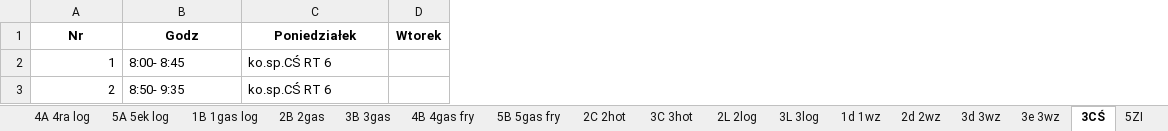
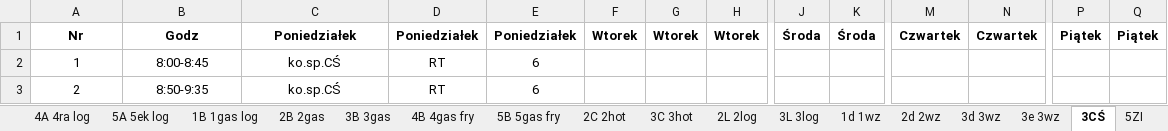
Before and after one commit to aleksajaw/lesson_plan_data_analysis, an Excel workbook: py_version/src/schedules/schedule.xlsx, sheet 3CŚ, drawn as a sheet; only a part is shown, gaps mark what is left out; values as stored, in another font and other column widths than the file's, no borders; the diff names each change by its address in the sheet, - before the commit and + after, or states it on an @@ line.

```diff
--- a/py_version/src/schedules/schedule.xlsx (sheet 3CŚ)
+++ b/py_version/src/schedules/schedule.xlsx (sheet 3CŚ)
+column D, rows 1-3: Poniedziałek | RT | RT
+column E, rows 1-3: Poniedziałek | 6 | 6
+column G, row 1: Wtorek
+column H, row 1: Wtorek
+column J, row 1: Środa
+column K, row 1: Środa
+column M, row 1: Czwartek
+column N, row 1: Czwartek
+column P, row 1: Piątek
+column Q, row 1: Piątek
-A2:A3 alignment: right
+A2:A3 alignment: center
-B2: 8:00- 8:45
+B2: 8:00-8:45
-B2:C3 alignment: left
+B2:C3 alignment: center
-C2:C3: ko.sp.CŚ RT 6
+C2:C3: ko.sp.CŚ
-B3: 8:50- 9:35
+B3: 8:50-9:35
```
Also changed, not shown: sheet 2A 2ek fry, sheet 4B 4gas fry, sheet 2B 2gas, sheet 3A 3ra fry, sheet 5B 5gas fry, sheet 3B 3gas, 13 more sheets, 3 other files.
